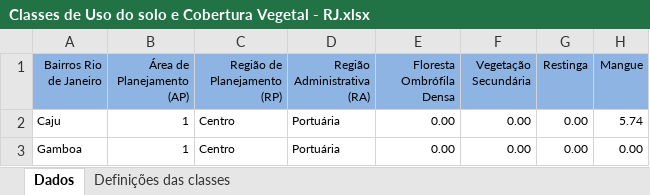
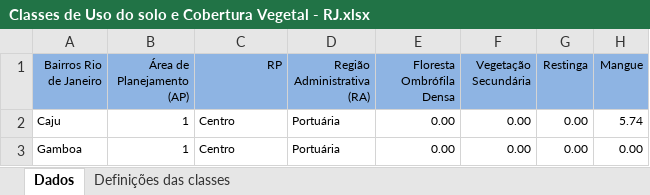
Before and after one commit to gloria-cdlc/areas-naturales, an Excel workbook: DATA/Classes de Uso do solo e Cobertura Vegetal - RJ.xlsx, sheet Dados, drawn as a sheet; only a part is shown; values as stored, in another font and other column widths than the file's, no borders; conditional formats not drawn; the diff names each change by its address in the sheet, - before the commit and + after, or states it on an @@ line.

```diff
--- a/DATA/Classes de Uso do solo e Cobertura Vegetal - RJ.xlsx (sheet Dados)
+++ b/DATA/Classes de Uso do solo e Cobertura Vegetal - RJ.xlsx (sheet Dados)
-C1: Região de Planejamento (RP)
+C1: RP
```
Also changed, not shown: 3 other files.
